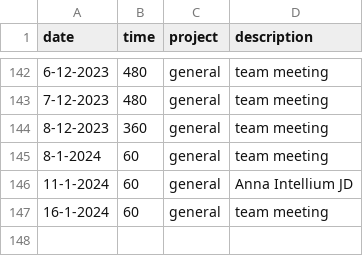
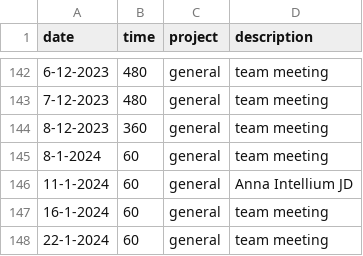
Before and after one commit to cmougan/knee, a CSV file: data/ati.csv, drawn as a sheet; only a part is shown, gaps mark what is left out.

```diff
--- a/data/ati.csv
+++ b/data/ati.csv
@@ -147 +147,2 @@ date, time, project, description
 16-1-2024, 60, general,team meeting
+22-1-2024, 60, general,team meeting
```
Also changed, not shown: data/ecs.csv, data/pain.csv, 1 other file.
